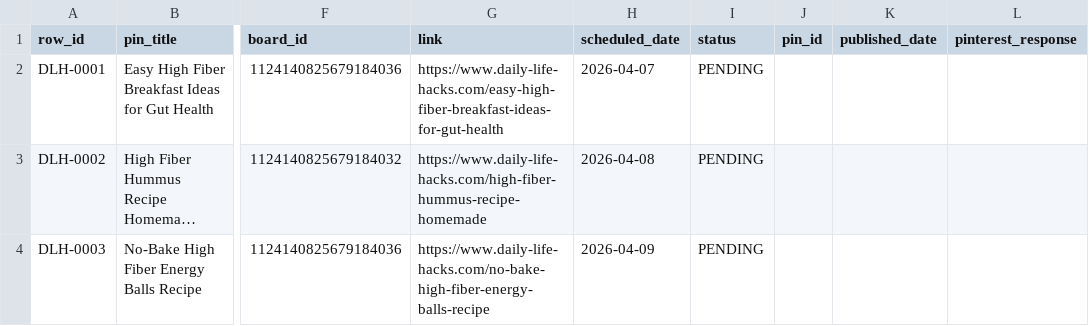
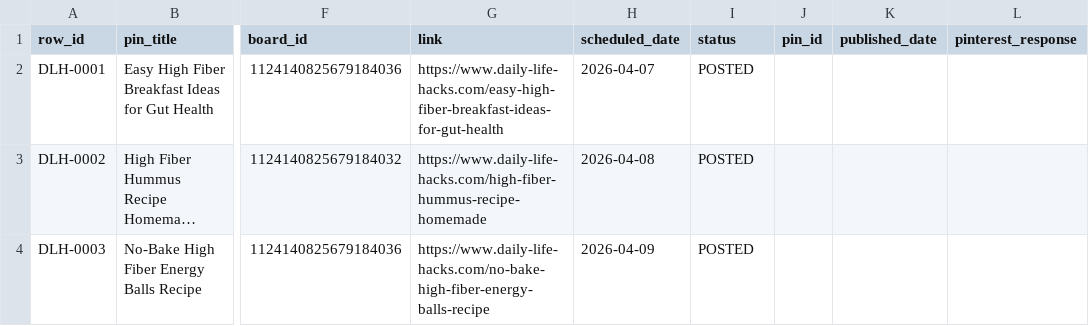
Before and after one commit to moshearviv85/daily-life-hacks, a CSV file: pipeline-data/pins-schedule.csv, drawn as a sheet; only a part is shown, gaps mark what is left out; long unchanged cells end in …; the diff covers the shown part only; the diff names each change by its address in the sheet, - before the commit and + after, or states it on an @@ line.

```diff
--- a/pipeline-data/pins-schedule.csv
+++ b/pipeline-data/pins-schedule.csv
-I2:I4 (status): PENDING
+I2:I4 (status): POSTED
```
Also changed, not shown: 1 added row and 2 edited cells elsewhere in this file, 1 other file.
